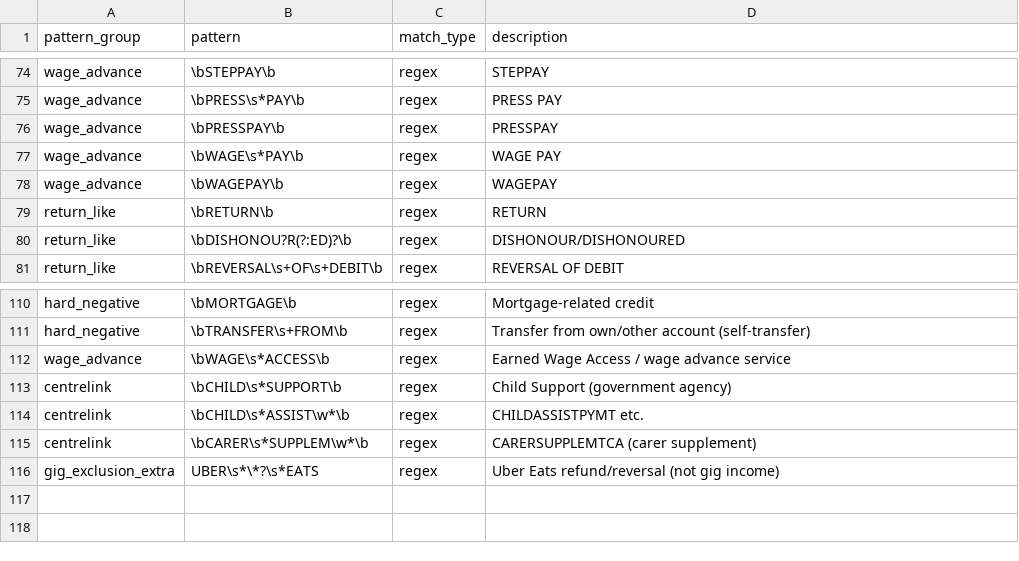
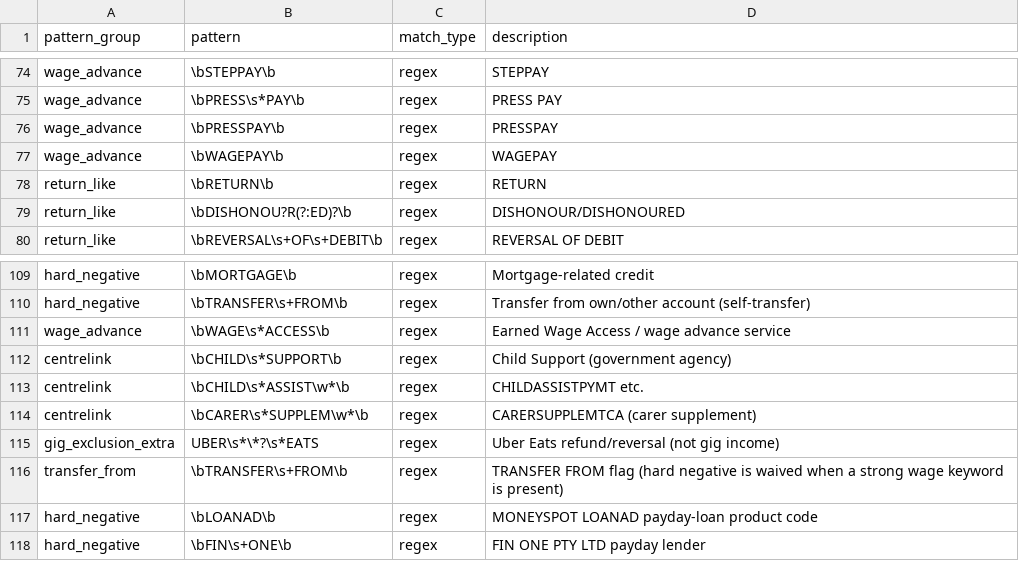
Before and after one commit to EliamZhang/ServiFlow-AI, a CSV file: income_engine/resources/income_pattern_rules.csv, drawn as a sheet; only a part is shown, gaps mark what is left out; removed rows and columns are numbered as before the commit, all else as after; the diff names each change by its address in the sheet, - before the commit and + after, or states it on an @@ line.

```diff
--- a/income_engine/resources/income_pattern_rules.csv
+++ b/income_engine/resources/income_pattern_rules.csv
-row 77: wage_advance | \bWAGE\s*PAY\b | regex | WAGE PAY
+row 116: transfer_from | \bTRANSFER\s+FROM\b | regex | TRANSFER FROM flag (hard negative is waived when a strong wage keyword is present)
+row 117: hard_negative | \bLOANAD\b | regex | MONEYSPOT LOANAD payday-loan product code
+row 118: hard_negative | \bFIN\s+ONE\b | regex | FIN ONE PTY LTD payday lender
```
Also changed, not shown: 1 other file.
